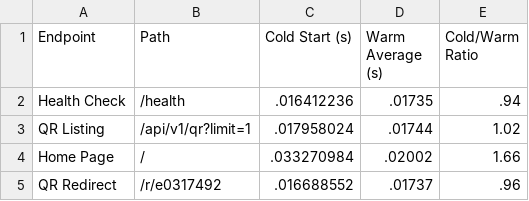
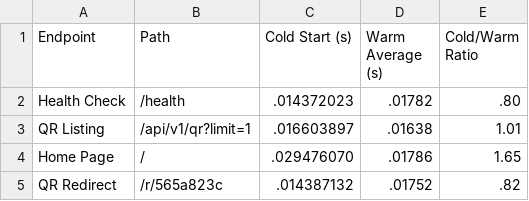
Before and after one commit to gsinghjay/mvp_qr_gen, a CSV file: app/scripts/performance_results.csv, drawn as a sheet.

Commit message:
test: add updated performance results for modular architecture

```diff
--- a/app/scripts/performance_results.csv
+++ b/app/scripts/performance_results.csv
@@ -1,5 +1,5 @@
 Endpoint,Path,Cold Start (s),Warm Average (s),Cold/Warm Ratio
-Health Check,/health,.016412236,.01735,.94
-QR Listing,/api/v1/qr?limit=1,.017958024,.01744,1.02
-Home Page,/,.033270984,.02002,1.66
-QR Redirect,/r/e0317492,.016688552,.01737,.96
+Health Check,/health,.014372023,.01782,.80
+QR Listing,/api/v1/qr?limit=1,.016603897,.01638,1.01
+Home Page,/,.029476070,.01786,1.65
+QR Redirect,/r/565a823c,.014387132,.01752,.82
```
